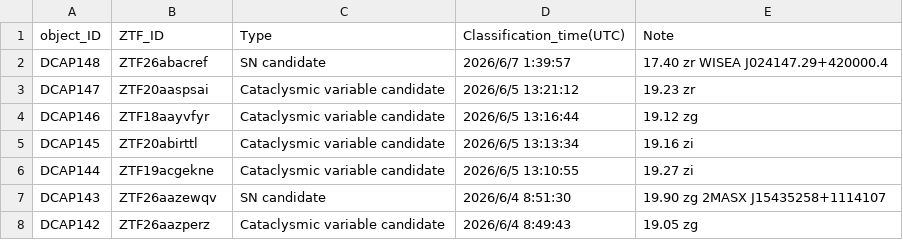
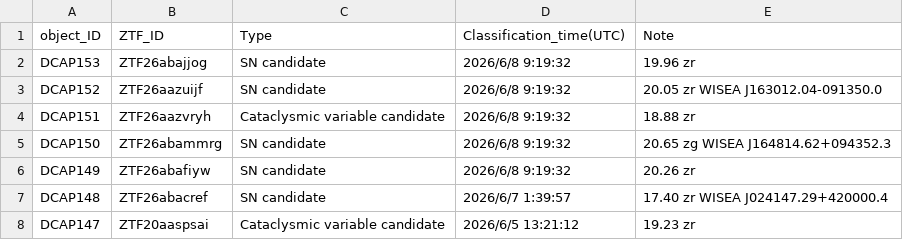
Before and after one commit to DCAP-MinruiNing/DCAP, a CSV file: data3.csv, drawn as a sheet; only a part is shown; the shorter side is filled out with more unchanged rows; the diff names each change by its address in the sheet, - before the commit and + after, or states it on an @@ line.

Commit message:
Update data3.csv

```diff
--- a/data3.csv
+++ b/data3.csv
+row 2: DCAP153 | ZTF26abajjog | SN candidate | 2026/6/8 9:19:32 | 19.96 zr
+row 3: DCAP152 | ZTF26aazuijf | SN candidate | 2026/6/8 9:19:32 | 20.05 zr WISEA J163012.04-091350.0
+row 4: DCAP151 | ZTF26aazvryh | Cataclysmic variable candidate | 2026/6/8 9:19:32 | 18.88 zr
+row 5: DCAP150 | ZTF26abammrg | SN candidate | 2026/6/8 9:19:32 | 20.65 zg WISEA J164814.62+094352.3
+row 6: DCAP149 | ZTF26abafiyw | SN candidate | 2026/6/8 9:19:32 | 20.26 zr
```
